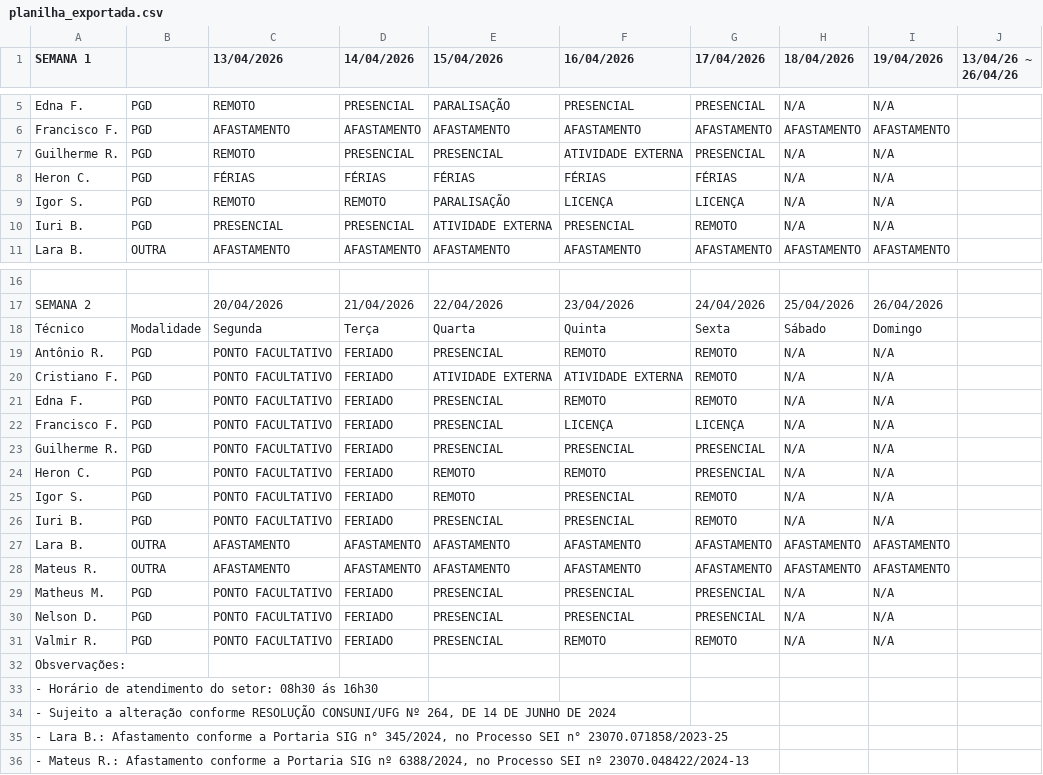
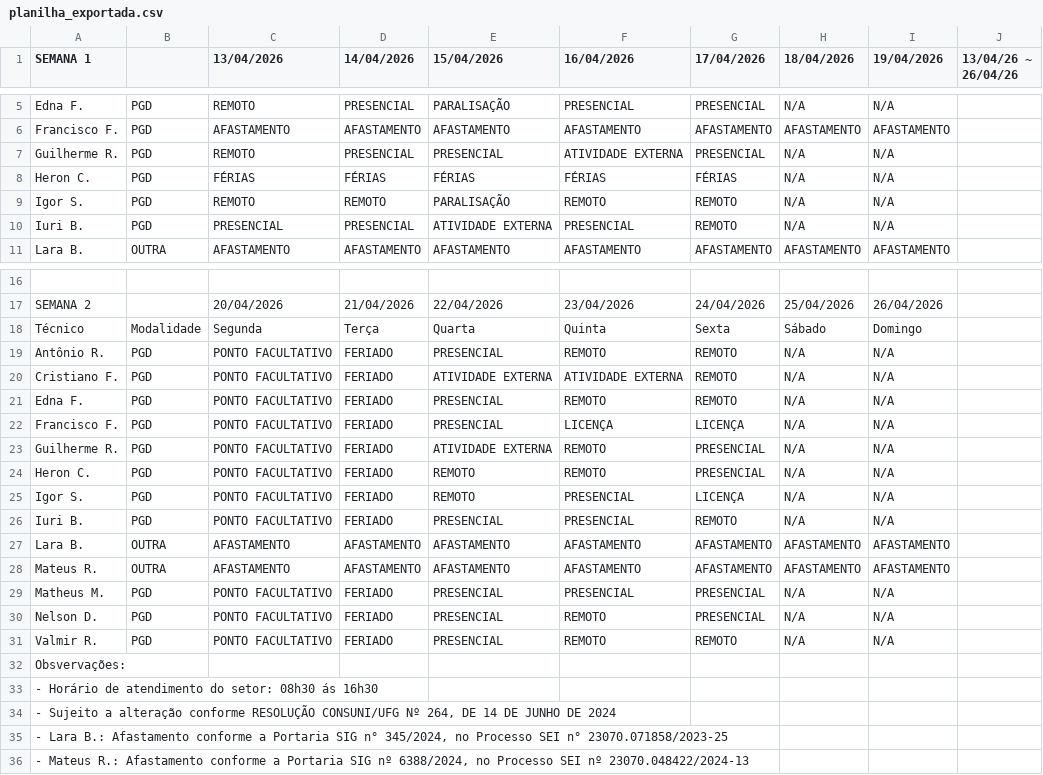
Before and after one commit to ti-fct/escalaPGD, a CSV file: utils/planilha_exportada.csv, drawn as a sheet; only a part is shown, gaps mark what is left out.

Commit message:
Atualizado utils/planilha_exportada.csv via script Python

```diff
--- a/utils/planilha_exportada.csv
+++ b/utils/planilha_exportada.csv
@@ -8,3 +8,3 @@ Guilherme R.,PGD,REMOTO,PRESENCIAL,PRESENCIAL,ATIVIDADE EXTERNA,PRESENCIAL,N/A,N
 Heron C.,PGD,FÉRIAS,FÉRIAS,FÉRIAS,FÉRIAS,FÉRIAS,N/A,N/A,
-Igor S.,PGD,REMOTO,REMOTO,PARALISAÇÃO,LICENÇA,LICENÇA,N/A,N/A,
+Igor S.,PGD,REMOTO,REMOTO,PARALISAÇÃO,REMOTO,REMOTO,N/A,N/A,
 Iuri B.,PGD,PRESENCIAL,PRESENCIAL,ATIVIDADE EXTERNA,PRESENCIAL,REMOTO,N/A,N/A,
@@ -22,5 +22,5 @@ Edna F.,PGD,PONTO FACULTATIVO,FERIADO,PRESENCIAL,REMOTO,REMOTO,N/A,N/A,
 Francisco F.,PGD,PONTO FACULTATIVO,FERIADO,PRESENCIAL,LICENÇA,LICENÇA,N/A,N/A,
-Guilherme R.,PGD,PONTO FACULTATIVO,FERIADO,PRESENCIAL,PRESENCIAL,PRESENCIAL,N/A,N/A,
+Guilherme R.,PGD,PONTO FACULTATIVO,FERIADO,ATIVIDADE EXTERNA,REMOTO,PRESENCIAL,N/A,N/A,
 Heron C.,PGD,PONTO FACULTATIVO,FERIADO,REMOTO,REMOTO,PRESENCIAL,N/A,N/A,
-Igor S.,PGD,PONTO FACULTATIVO,FERIADO,REMOTO,PRESENCIAL,REMOTO,N/A,N/A,
+Igor S.,PGD,PONTO FACULTATIVO,FERIADO,REMOTO,PRESENCIAL,LICENÇA,N/A,N/A,
 Iuri B.,PGD,PONTO FACULTATIVO,FERIADO,PRESENCIAL,PRESENCIAL,REMOTO,N/A,N/A,
@@ -29,3 +29,3 @@ Mateus R.,OUTRA,AFASTAMENTO,AFASTAMENTO,AFASTAMENTO,AFASTAMENTO,AFASTAMENTO,AFAS
 Matheus M.,PGD,PONTO FACULTATIVO,FERIADO,PRESENCIAL,PRESENCIAL,PRESENCIAL,N/A,N/A,
-Nelson D.,PGD,PONTO FACULTATIVO,FERIADO,PRESENCIAL,PRESENCIAL,PRESENCIAL,N/A,N/A,
+Nelson D.,PGD,PONTO FACULTATIVO,FERIADO,PRESENCIAL,REMOTO,PRESENCIAL,N/A,N/A,
 Valmir R.,PGD,PONTO FACULTATIVO,FERIADO,PRESENCIAL,REMOTO,REMOTO,N/A,N/A,
```
